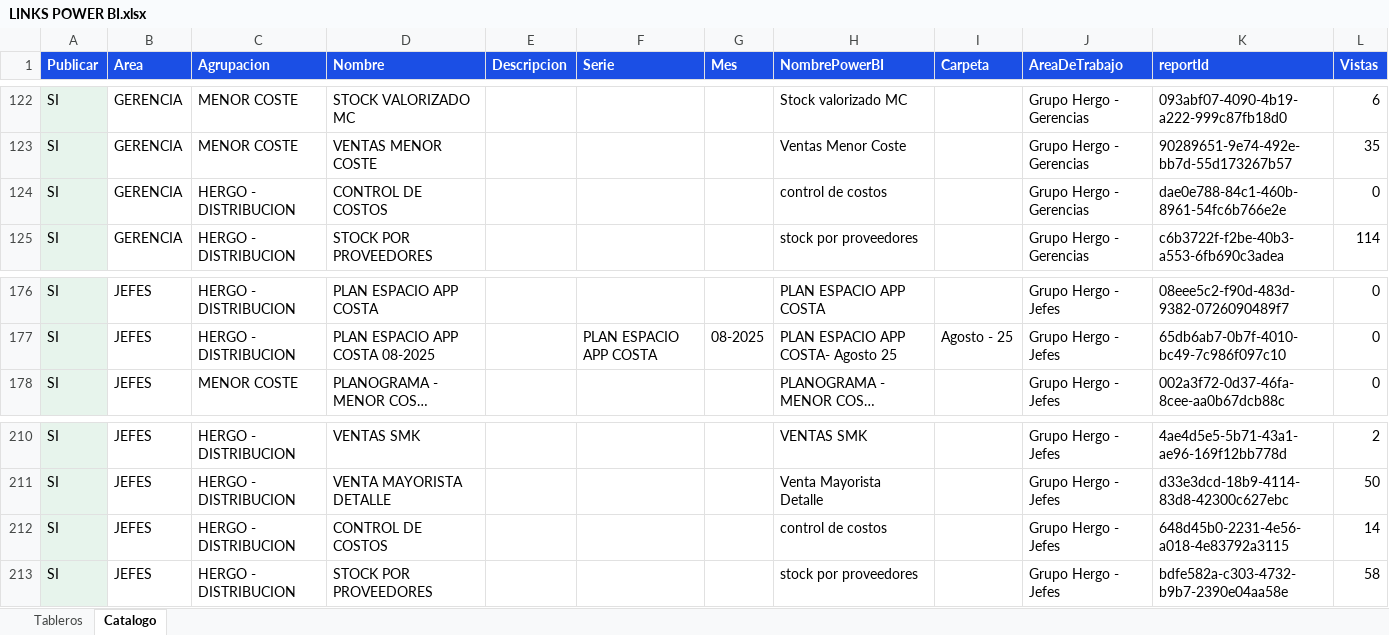
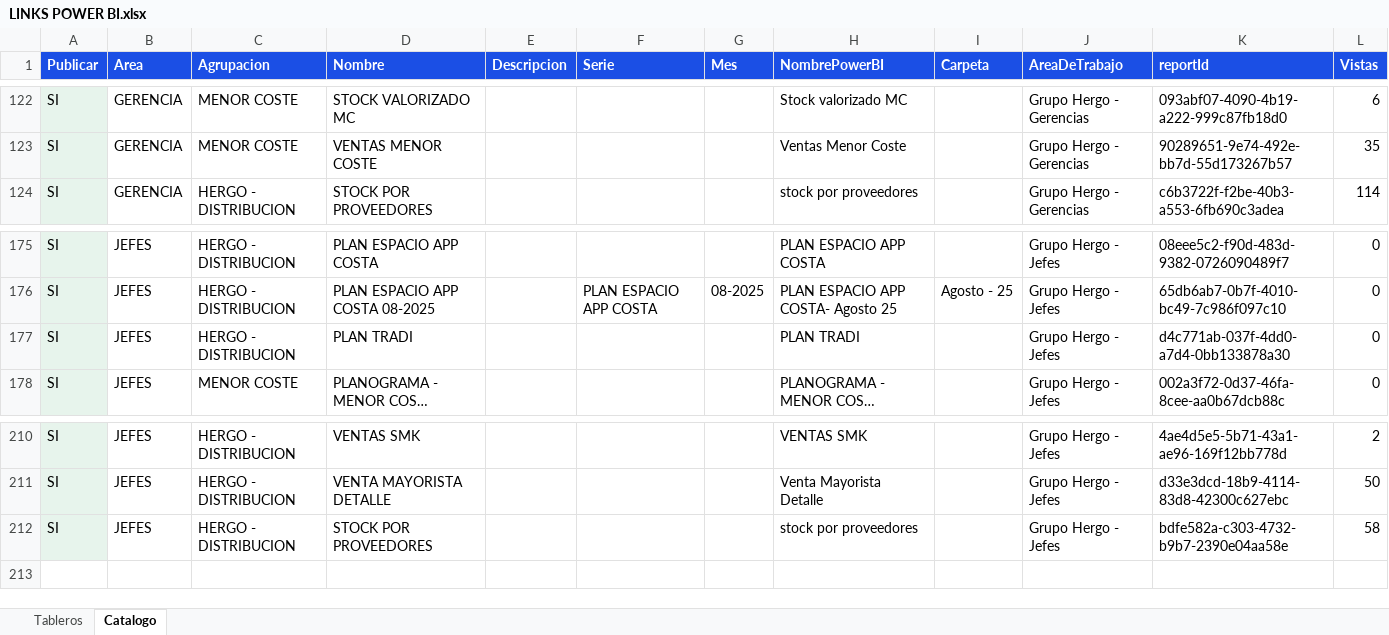
Before and after one commit to planeamientocomercialhergo-cyber/tableros-powerbi, an Excel workbook: LINKS POWER BI.xlsx, sheet Catalogo, drawn as a sheet; only a part is shown, gaps mark what is left out; long unchanged cells end in …; values as stored, in another font and other column widths than the file's, no borders; removed rows and columns are numbered as before the commit, all else as after; the diff names each change by its address in the sheet, - before the commit and + after, or states it on an @@ line.

```diff
--- a/LINKS POWER BI.xlsx (sheet Catalogo)
+++ b/LINKS POWER BI.xlsx (sheet Catalogo)
-row 124: SI | GERENCIA | HERGO - DISTRIBUCION | CONTROL DE COSTOS |  |  |  | control de costos |  | Grupo Hergo - Gerencias | dae0e788-84c1-460b-8961-54fc6b766e2e | 0
+row 177: SI | JEFES | HERGO - DISTRIBUCION | PLAN TRADI |  |  |  | PLAN TRADI |  | Grupo Hergo - Jefes | d4c771ab-037f-4dd0-a7d4-0bb133878a30 | 0
-row 212: SI | JEFES | HERGO - DISTRIBUCION | CONTROL DE COSTOS |  |  |  | control de costos |  | Grupo Hergo - Jefes | 648d45b0-2231-4e56-a018-4e83792a3115 | 14
```
Also changed, not shown: sheet Tableros.
